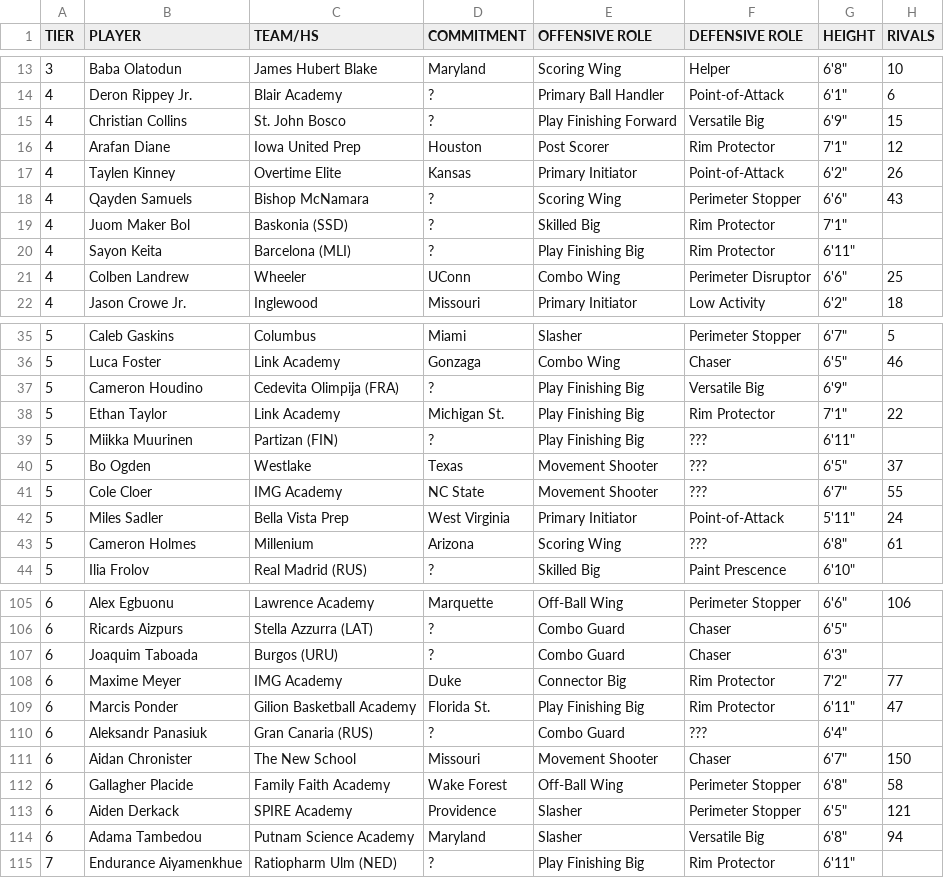
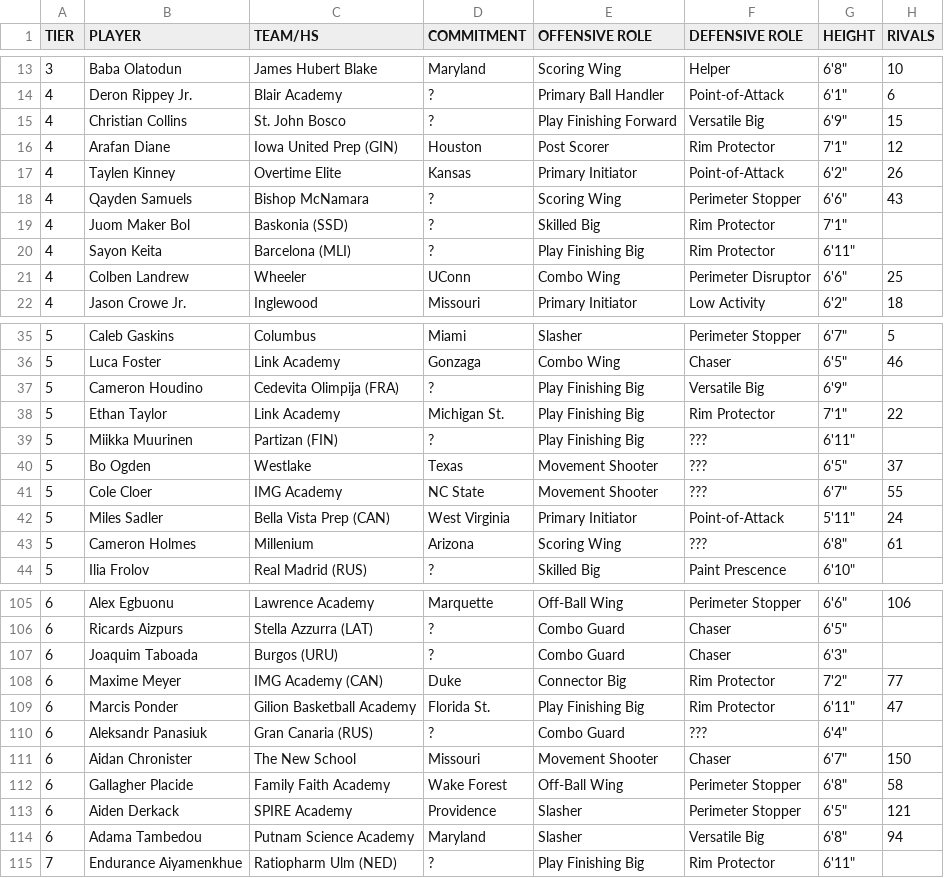
Before and after one commit to logeby2/logeby2.github.io, a CSV file: Recruiting-Rankings/Recruiting Rankings - 2026 Recruiting Spring 2026.csv, drawn as a sheet; only a part is shown, gaps mark what is left out; the diff names each change by its address in the sheet, - before the commit and + after, or states it on an @@ line.

```diff
--- a/Recruiting-Rankings/Recruiting Rankings - 2026 Recruiting Spring 2026.csv
+++ b/Recruiting-Rankings/Recruiting Rankings - 2026 Recruiting Spring 2026.csv
-C16 (TEAM/HS): Iowa United Prep
+C16 (TEAM/HS): Iowa United Prep (GIN)
-C42 (TEAM/HS): Bella Vista Prep
+C42 (TEAM/HS): Bella Vista Prep (CAN)
-C108 (TEAM/HS): IMG Academy
+C108 (TEAM/HS): IMG Academy (CAN)
```
Also changed, not shown: Recruiting-Rankings/Recruiting Rankings - 2027 Recruiting Spring 2026.csv, Recruiting-Rankings/Recruiting Rankings - 2028 Recruiting Spring 2026.csv, 3 other files.
